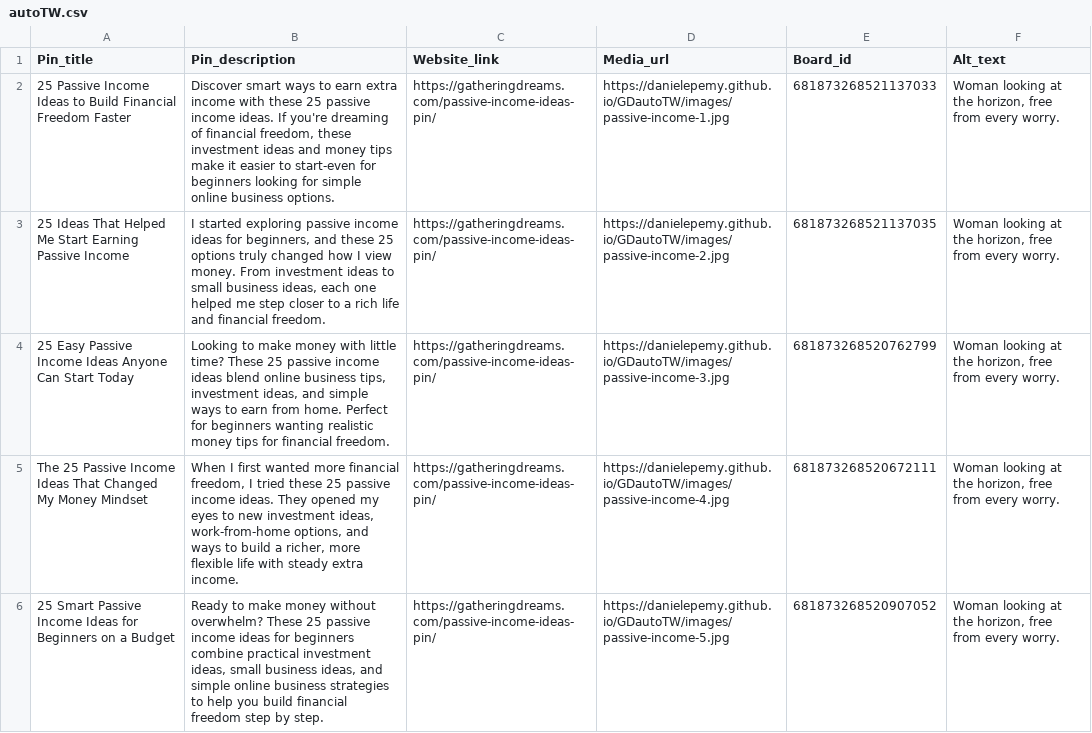
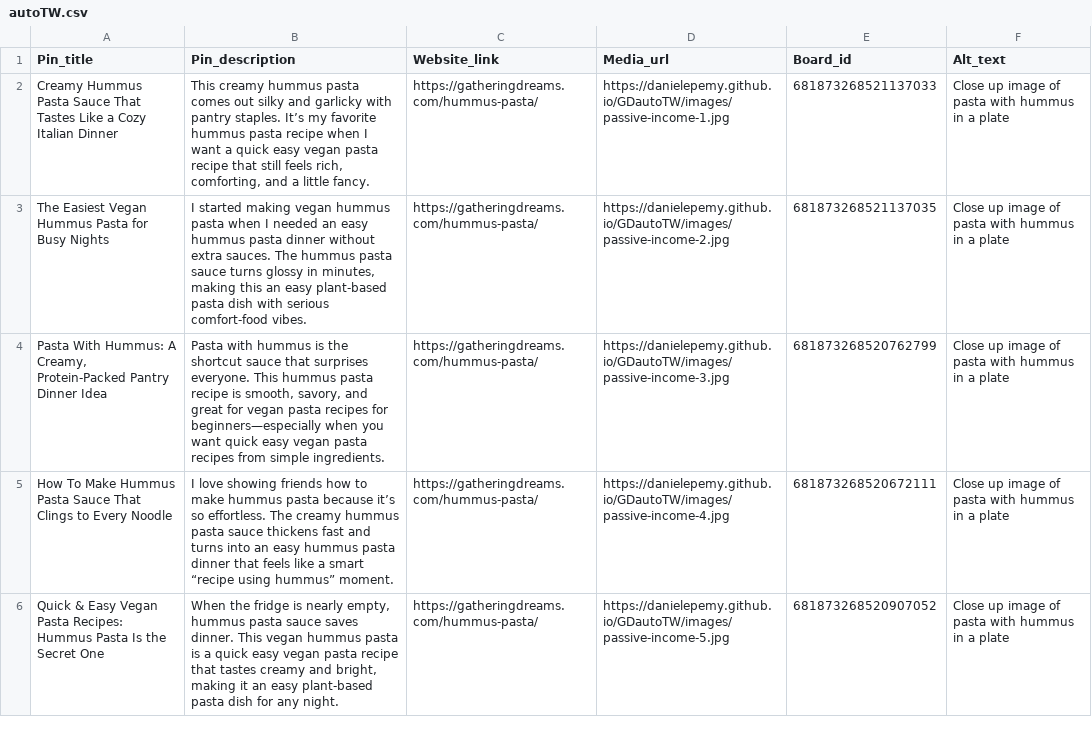
Before and after one commit to danielepemy/GDautoTW, a CSV file: autoTW.csv, drawn as a sheet.

Commit message:
Update autoTW and index 2025_dec_15_07:59PM

```diff
--- a/autoTW.csv
+++ b/autoTW.csv
@@ -1,6 +1,6 @@
 Pin_title,Pin_description,Website_link,Media_url,Board_id,Alt_text
-25 Passive Income Ideas to Build Financial Freedom Faster,"Discover smart ways to earn extra income with these 25 passive income ideas. If you're dreaming of financial freedom, these investment ideas and money tips make it easier to start-even for beginners looking for simple online business options.",https://gatheringdreams.com/passive-income-ideas-pin/,https://danielepemy.github.io/GDautoTW/images/passive-income-1.jpg,681873268521137033,"Woman looking at the horizon, free from every worry."
-25 Ideas That Helped Me Start Earning Passive Income,"I started exploring passive income ideas for beginners, and these 25 options truly changed how I view money. From investment ideas to small business ideas, each one helped me step closer to a rich life and financial freedom.",https://gatheringdreams.com/passive-income-ideas-pin/,https://danielepemy.github.io/GDautoTW/images/passive-income-2.jpg,681873268521137035,"Woman looking at the horizon, free from every worry."
-25 Easy Passive Income Ideas Anyone Can Start Today,"Looking to make money with little time? These 25 passive income ideas blend online business tips, investment ideas, and simple ways to earn from home. Perfect for beginners wanting realistic money tips for financial freedom.",https://gatheringdreams.com/passive-income-ideas-pin/,https://danielepemy.github.io/GDautoTW/images/passive-income-3.jpg,681873268520762799,"Woman looking at the horizon, free from every worry."
-The 25 Passive Income Ideas That Changed My Money Mindset,"When I first wanted more financial freedom, I tried these 25 passive income ideas. They opened my eyes to new investment ideas, work-from-home options, and ways to build a richer, more flexible life with steady extra income.",https://gatheringdreams.com/passive-income-ideas-pin/,https://danielepemy.github.io/GDautoTW/images/passive-income-4.jpg,681873268520672111,"Woman looking at the horizon, free from every worry."
-25 Smart Passive Income Ideas for Beginners on a Budget,"Ready to make money without overwhelm? These 25 passive income ideas for beginners combine practical investment ideas, small business ideas, and simple online business strategies to help you build financial freedom step by step.",https://gatheringdreams.com/passive-income-ideas-pin/,https://danielepemy.github.io/GDautoTW/images/passive-income-5.jpg,681873268520907052,"Woman looking at the horizon, free from every worry."
+Creamy Hummus Pasta Sauce That Tastes Like a Cozy Italian Dinner,"This creamy hummus pasta comes out silky and garlicky with pantry staples. It’s my favorite hummus pasta recipe when I want a quick easy vegan pasta recipe that still feels rich, comforting, and a little fancy.",https://gatheringdreams.com/hummus-pasta/,https://danielepemy.github.io/GDautoTW/images/passive-income-1.jpg,681873268521137033,Close up image of pasta with hummus in a plate
+The Easiest Vegan Hummus Pasta for Busy Nights,"I started making vegan hummus pasta when I needed an easy hummus pasta dinner without extra sauces. The hummus pasta sauce turns glossy in minutes, making this an easy plant-based pasta dish with serious comfort-food vibes.",https://gatheringdreams.com/hummus-pasta/,https://danielepemy.github.io/GDautoTW/images/passive-income-2.jpg,681873268521137035,Close up image of pasta with hummus in a plate
+"Pasta With Hummus: A Creamy, Protein-Packed Pantry Dinner Idea","Pasta with hummus is the shortcut sauce that surprises everyone. This hummus pasta recipe is smooth, savory, and great for vegan pasta recipes for beginners—especially when you want quick easy vegan pasta recipes from simple ingredients.",https://gatheringdreams.com/hummus-pasta/,https://danielepemy.github.io/GDautoTW/images/passive-income-3.jpg,681873268520762799,Close up image of pasta with hummus in a plate
+How To Make Hummus Pasta Sauce That Clings to Every Noodle,I love showing friends how to make hummus pasta because it’s so effortless. The creamy hummus pasta sauce thickens fast and turns into an easy hummus pasta dinner that feels like a smart “recipe using hummus” moment.,https://gatheringdreams.com/hummus-pasta/,https://danielepemy.github.io/GDautoTW/images/passive-income-4.jpg,681873268520672111,Close up image of pasta with hummus in a plate
+Quick & Easy Vegan Pasta Recipes: Hummus Pasta Is the Secret One,"When the fridge is nearly empty, hummus pasta sauce saves dinner. This vegan hummus pasta is a quick easy vegan pasta recipe that tastes creamy and bright, making it an easy plant-based pasta dish for any night.",https://gatheringdreams.com/hummus-pasta/,https://danielepemy.github.io/GDautoTW/images/passive-income-5.jpg,681873268520907052,Close up image of pasta with hummus in a plate
```
Also changed, not shown: 1 other file.
